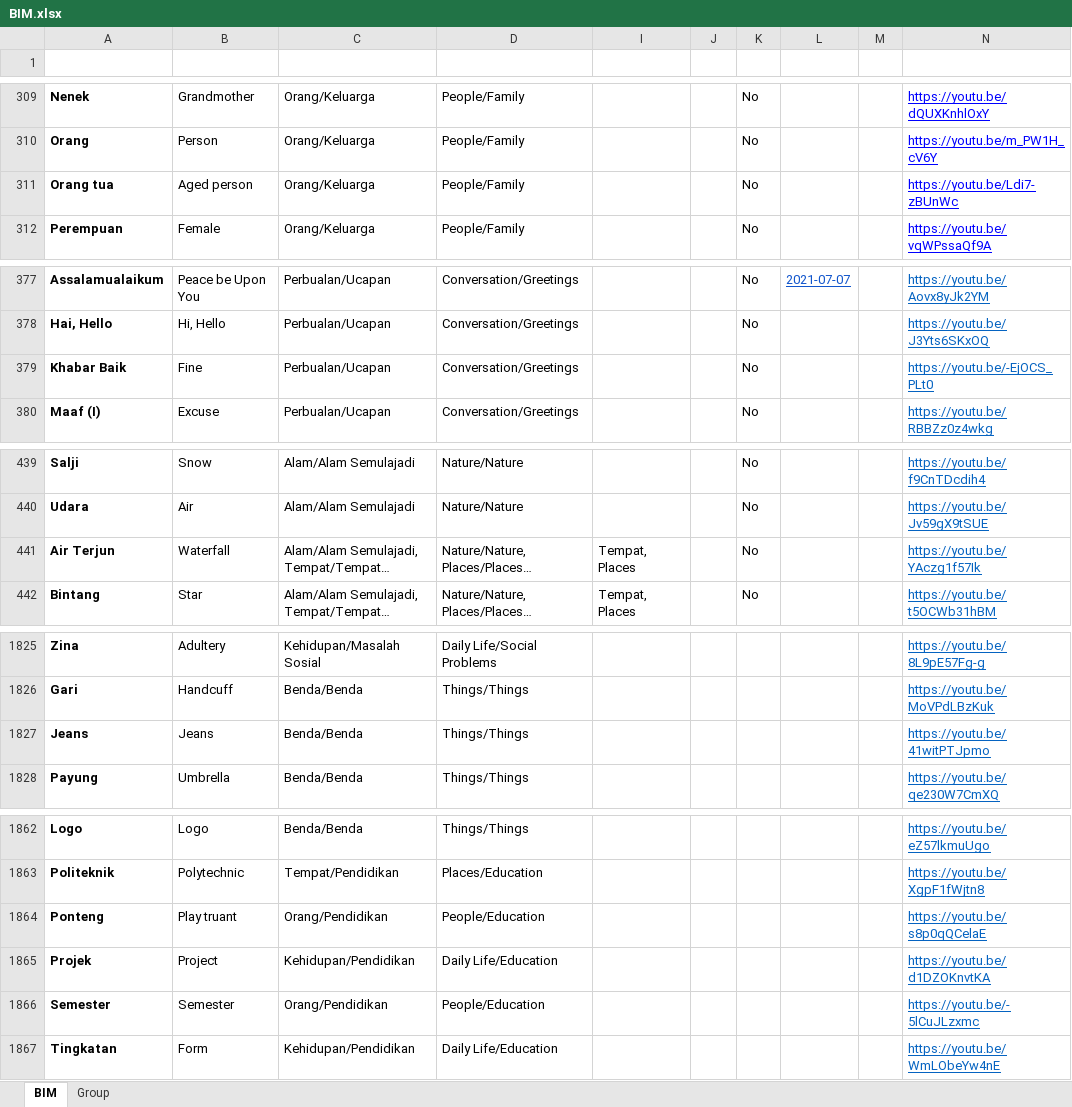
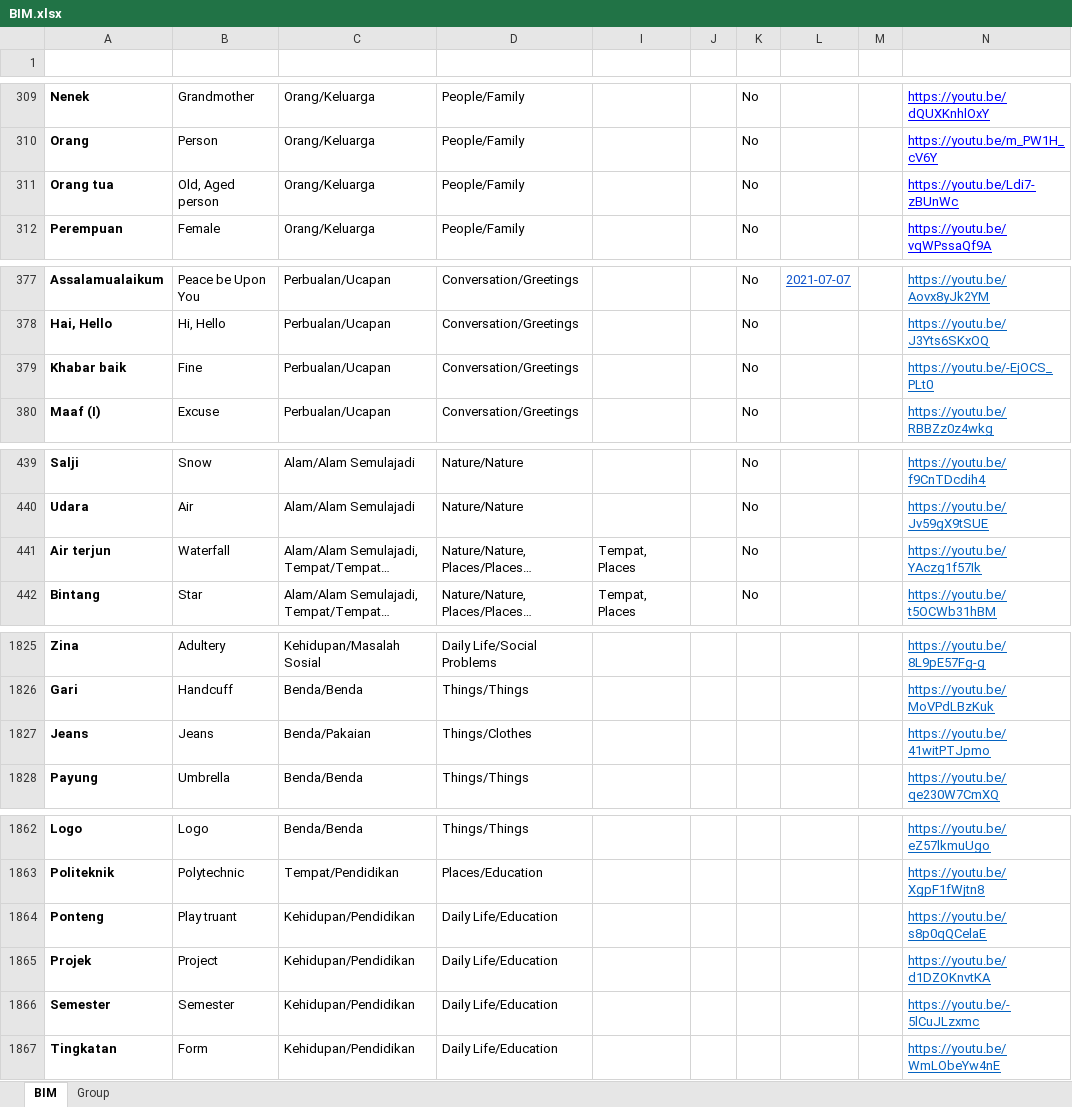
Before and after one commit to malaysiafederationofthedeaf/ggb-mfd-project, an Excel workbook: public/assets/BIM.xlsx, sheet BIM, drawn as a sheet; only a part is shown, gaps mark what is left out; long unchanged cells end in …; values as stored, in another font and other column widths than the file's, no borders; charts and pictures and conditional formats and table styles not drawn; the diff names each change by its address in the sheet, - before the commit and + after, or states it on an @@ line.

Commit message:
update BIM Sheet orang tua

```diff
--- a/public/assets/BIM.xlsx (sheet BIM)
+++ b/public/assets/BIM.xlsx (sheet BIM)
-B311 (Word): Aged person
+B311 (Word): Old, Aged person
-A379 (Perkataan): Khabar Baik
+A379 (Perkataan): Khabar baik
-A441 (Perkataan): Air Terjun
+A441 (Perkataan): Air terjun
-C1827 (KumpulanKategori): Benda/Benda
+C1827 (KumpulanKategori): Benda/Pakaian
-D1827 (GroupCategory): Things/Things
+D1827 (GroupCategory): Things/Clothes
-C1864 (KumpulanKategori): Orang/Pendidikan
+C1864 (KumpulanKategori): Kehidupan/Pendidikan
-D1864 (GroupCategory): People/Education
+D1864 (GroupCategory): Daily Life/Education
-C1866 (KumpulanKategori): Orang/Pendidikan
+C1866 (KumpulanKategori): Kehidupan/Pendidikan
-D1866 (GroupCategory): People/Education
+D1866 (GroupCategory): Daily Life/Education
```
